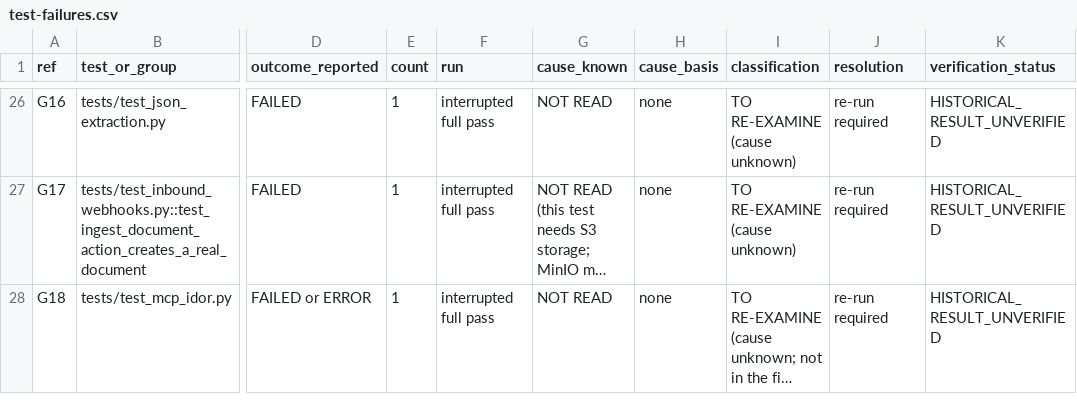
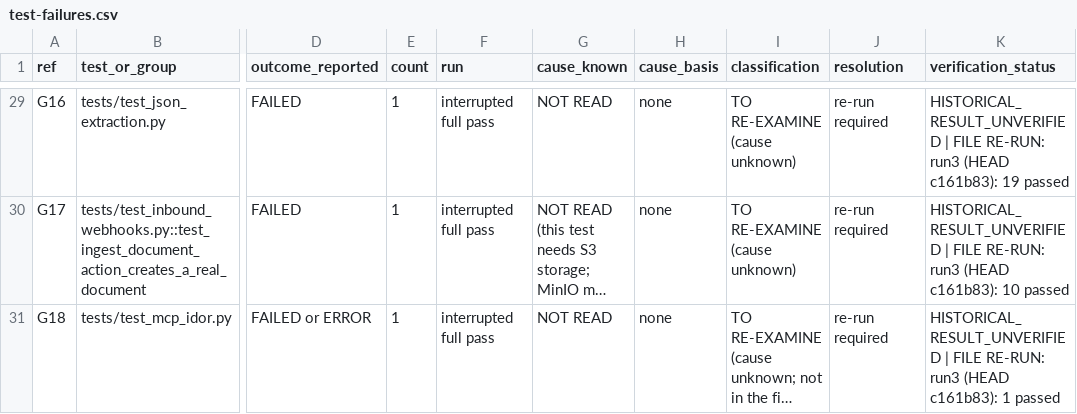
Before and after one commit to naomytcheums-dotcom/rag-saas-platform, a CSV file: audit-reports/test-remediation-2026-10-10/test-failures.csv, drawn as a sheet; only a part is shown, gaps mark what is left out; long unchanged cells end in …; addresses are those after the commit; the diff covers the shown part only; the diff names each change by its address in the sheet, - before the commit and + after, or states it on an @@ line.

```diff
--- a/audit-reports/test-remediation-2026-10-10/test-failures.csv
+++ b/audit-reports/test-remediation-2026-10-10/test-failures.csv
-K29 (verification_status): HISTORICAL_RESULT_UNVERIFIED
+K29 (verification_status): HISTORICAL_RESULT_UNVERIFIED | FILE RE-RUN: run3 (HEAD c161b83): 19 passed
-K30 (verification_status): HISTORICAL_RESULT_UNVERIFIED
+K30 (verification_status): HISTORICAL_RESULT_UNVERIFIED | FILE RE-RUN: run3 (HEAD c161b83): 10 passed
-K31 (verification_status): HISTORICAL_RESULT_UNVERIFIED
+K31 (verification_status): HISTORICAL_RESULT_UNVERIFIED | FILE RE-RUN: run3 (HEAD c161b83): 1 passed
```
Also changed, not shown: 3 added rows and 24 edited cells elsewhere in this file, audit-reports/test-remediation-2026-10-10/test-deselections.csv, audit-reports/test-remediation-2026-10-10/test-ignored-files.csv, 5 other files.
